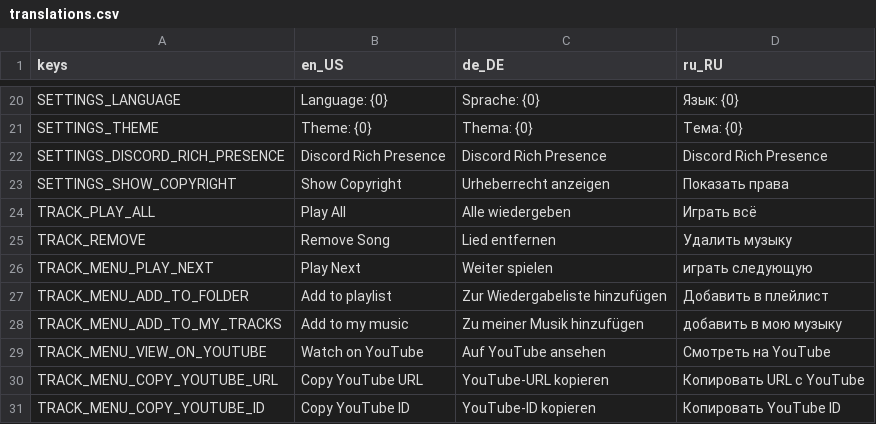
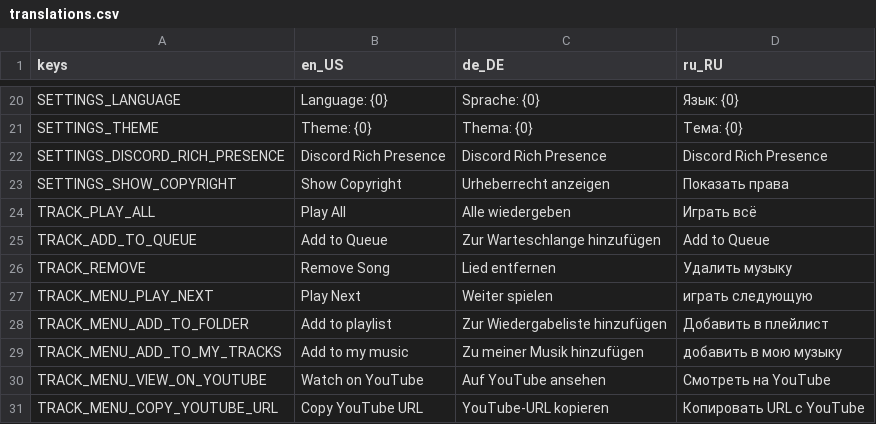
Before and after one commit to Boyquotes/open-player, a CSV file: App/Localization/translations.csv, drawn as a sheet; only a part is shown, gaps mark what is left out; the shorter side is filled out with more unchanged rows; the diff names each change by its address in the sheet, - before the commit and + after, or states it on an @@ line.

Commit message:
Improve ListView behaviour, simplify TrackView code, improve accessibility, etc.

```diff
--- a/App/Localization/translations.csv
+++ b/App/Localization/translations.csv
+row 25: TRACK_ADD_TO_QUEUE | Add to Queue | Zur Warteschlange hinzufügen | Add to Queue
```
Also changed, not shown: 18 other files.
